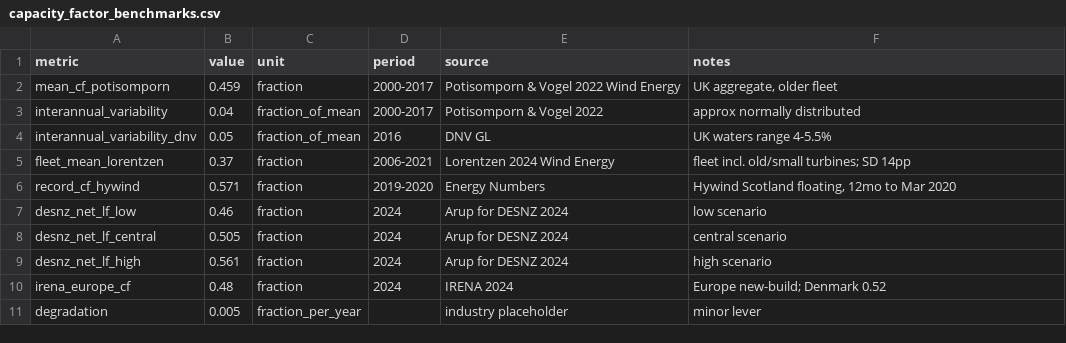
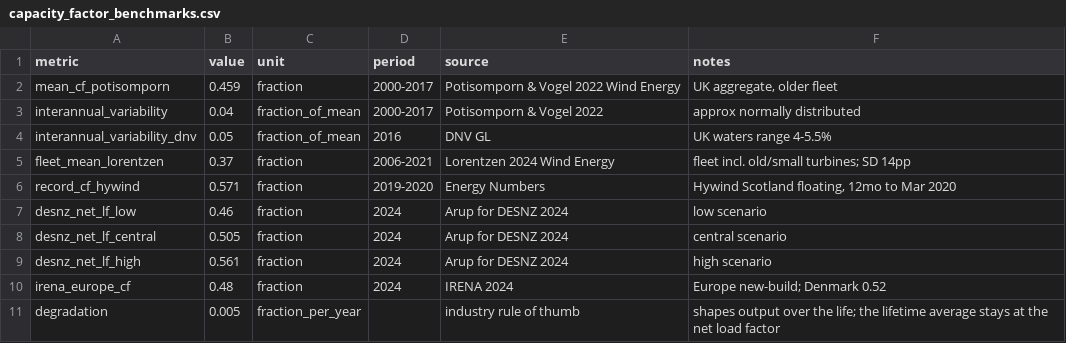
Before and after one commit to aymanazeem/UK-Offshore-Wind-Real-Options, a CSV file: data/processed/capacity_factor_benchmarks.csv, drawn as a sheet.

```diff
--- a/data/processed/capacity_factor_benchmarks.csv
+++ b/data/processed/capacity_factor_benchmarks.csv
@@ -10,2 +10,2 @@ desnz_net_lf_high,0.561,fraction,2024,"Arup for DESNZ 2024",high scenario
 irena_europe_cf,0.48,fraction,2024,"IRENA 2024","Europe new-build; Denmark 0.52"
-degradation,0.005,fraction_per_year,,"industry placeholder","minor lever"
+degradation,0.005,fraction_per_year,,"industry rule of thumb","shapes output over the life; the lifetime average stays at the net load factor"
```
Also changed, not shown: data/processed/cost_benchmarks.csv, 18 other files.
